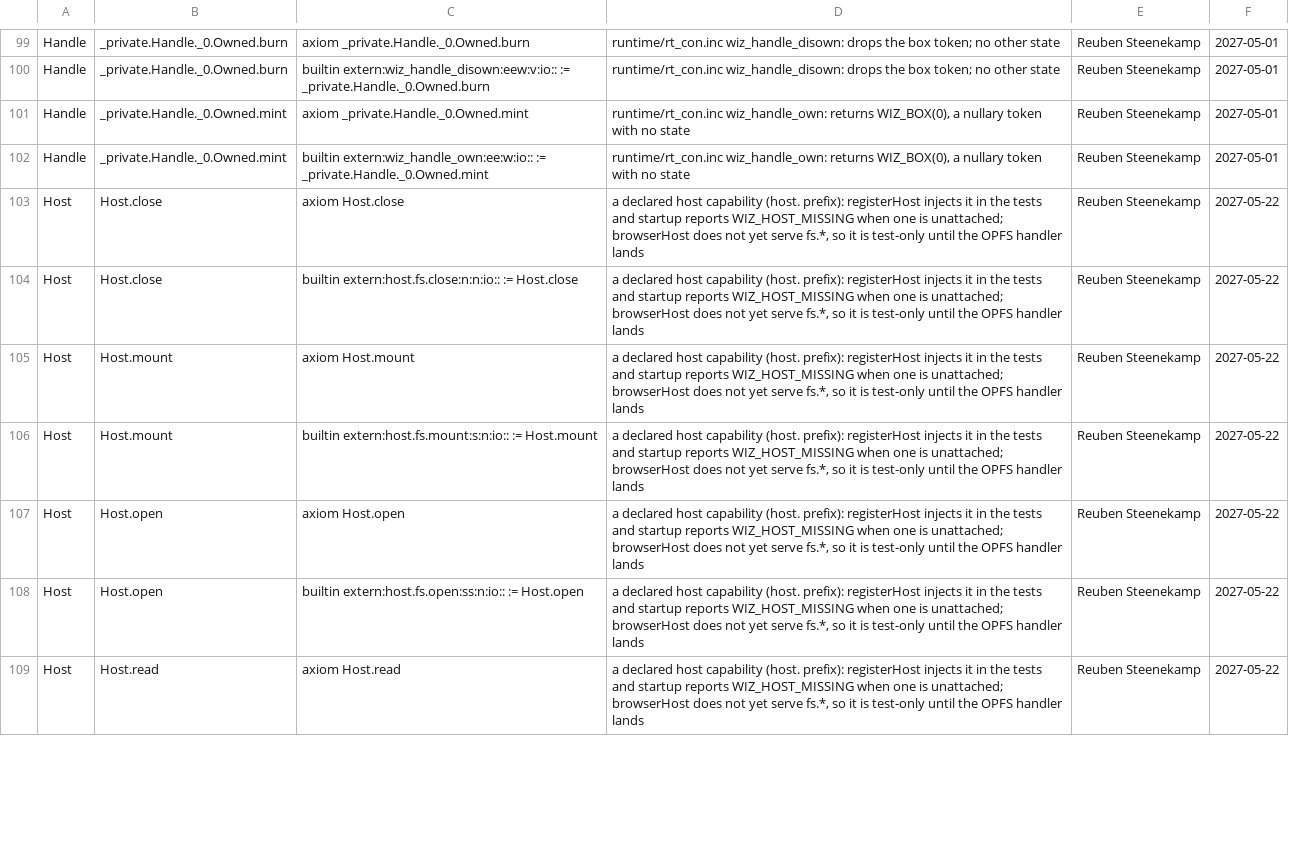
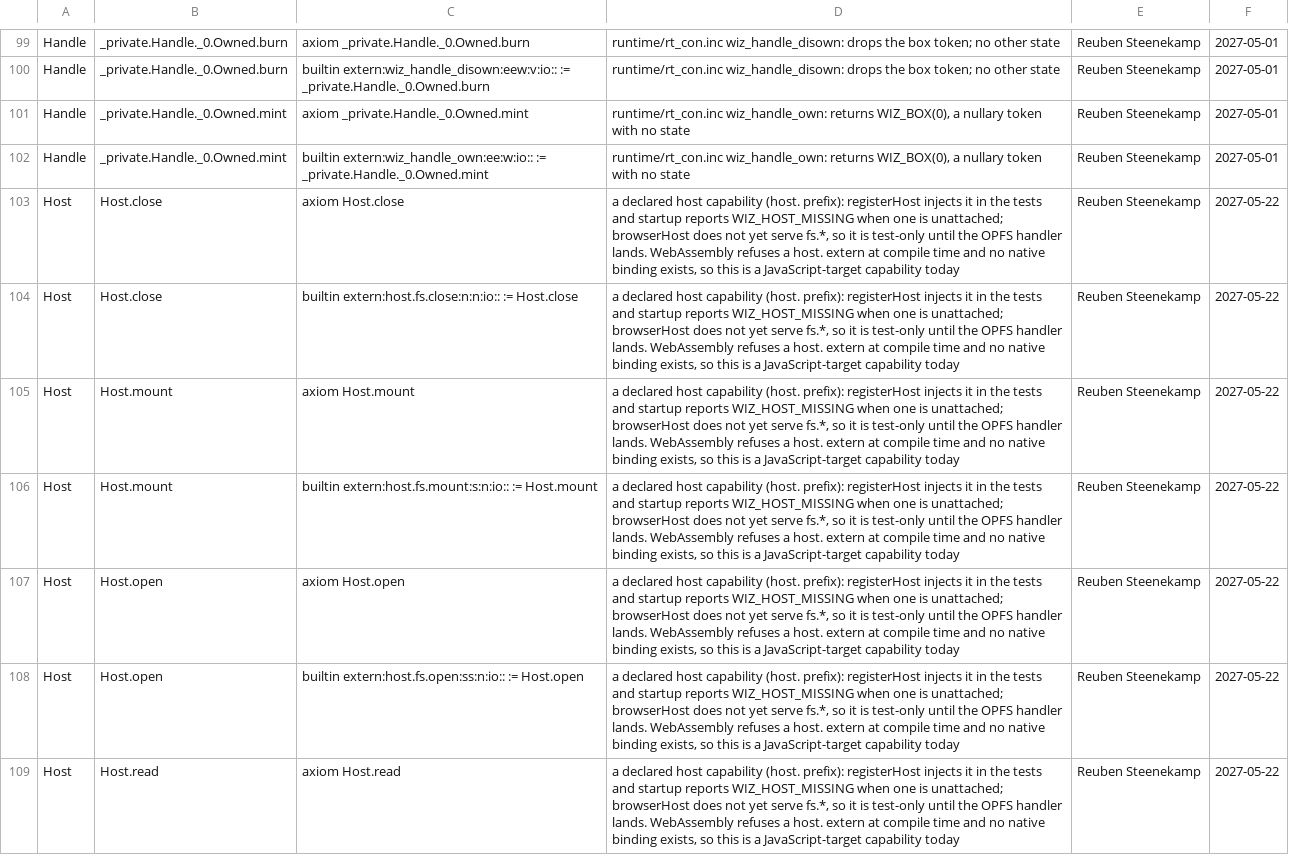
Before and after one commit to wiz-pl/wiz, a TSV file: .github/trust-baseline.tsv, drawn as a sheet; only a part is shown, gaps mark what is left out; the diff covers the shown part only.

Commit message:
trust ledger: the host. rows name the backends that do not have the capability
The rows said registerHost injects it and startup reports WIZ_HOST_MISSING - true for
JavaScript only. WebAssembly refuses a host. extern at compile time (Wasm.lean) and there is
no native C binding, so the row now says what a reader needs: a JavaScript-target capability
today, test-only until browserHost serves fs.*.

```diff
--- a/.github/trust-baseline.tsv
+++ b/.github/trust-baseline.tsv
@@ -102,8 +102,8 @@ Handle	_private.Handle._0.Owned.mint	axiom _private.Handle._0.Owned.mint	runtime
 Handle	_private.Handle._0.Owned.mint	builtin extern:wiz_handle_own:ee:w:io:: := _private.Handle._0.Owned.mint	runtime/rt_con.inc wiz_handle_own: returns WIZ_BOX(0), a nullary token with no state	Reuben Steenekamp	2027-05-01
-Host	Host.close	axiom Host.close	a declared host capability (host. prefix): registerHost injects it in the tests and startup reports WIZ_HOST_MISSING when one is unattached; browserHost does not yet serve fs.*, so it is test-only until the OPFS handler lands	Reuben Steenekamp	2027-05-22
-Host	Host.close	builtin extern:host.fs.close:n:n:io:: := Host.close	a declared host capability (host. prefix): registerHost injects it in the tests and startup reports WIZ_HOST_MISSING when one is unattached; browserHost does not yet serve fs.*, so it is test-only until the OPFS handler lands	Reuben Steenekamp	2027-05-22
-Host	Host.mount	axiom Host.mount	a declared host capability (host. prefix): registerHost injects it in the tests and startup reports WIZ_HOST_MISSING when one is unattached; browserHost does not yet serve fs.*, so it is test-only until the OPFS handler lands	Reuben Steenekamp	2027-05-22
-Host	Host.mount	builtin extern:host.fs.mount:s:n:io:: := Host.mount	a declared host capability (host. prefix): registerHost injects it in the tests and startup reports WIZ_HOST_MISSING when one is unattached; browserHost does not yet serve fs.*, so it is test-only until the OPFS handler lands	Reuben Steenekamp	2027-05-22
-Host	Host.open	axiom Host.open	a declared host capability (host. prefix): registerHost injects it in the tests and startup reports WIZ_HOST_MISSING when one is unattached; browserHost does not yet serve fs.*, so it is test-only until the OPFS handler lands	Reuben Steenekamp	2027-05-22
-Host	Host.open	builtin extern:host.fs.open:ss:n:io:: := Host.open	a declared host capability (host. prefix): registerHost injects it in the tests and startup reports WIZ_HOST_MISSING when one is unattached; browserHost does not yet serve fs.*, so it is test-only until the OPFS handler lands	Reuben Steenekamp	2027-05-22
-Host	Host.read	axiom Host.read	a declared host capability (host. prefix): registerHost injects it in the tests and startup reports WIZ_HOST_MISSING when one is unattached; browserHost does not yet serve fs.*, so it is test-only until the OPFS handler lands	Reuben Steenekamp	2027-05-22
+Host	Host.close	axiom Host.close	a declared host capability (host. prefix): registerHost injects it in the tests and startup reports WIZ_HOST_MISSING when one is unattached; browserHost does not yet serve fs.*, so it is test-only until the OPFS handler lands. WebAssembly refuses a host. extern at compile time and no native binding exists, so this is a JavaScript-target capability today	Reuben Steenekamp	2027-05-22
+Host	Host.close	builtin extern:host.fs.close:n:n:io:: := Host.close	a declared host capability (host. prefix): registerHost injects it in the tests and startup reports WIZ_HOST_MISSING when one is unattached; browserHost does not yet serve fs.*, so it is test-only until the OPFS handler lands. WebAssembly refuses a host. extern at compile time and no native binding exists, so this is a JavaScript-target capability today	Reuben Steenekamp	2027-05-22
+Host	Host.mount	axiom Host.mount	a declared host capability (host. prefix): registerHost injects it in the tests and startup reports WIZ_HOST_MISSING when one is unattached; browserHost does not yet serve fs.*, so it is test-only until the OPFS handler lands. WebAssembly refuses a host. extern at compile time and no native binding exists, so this is a JavaScript-target capability today	Reuben Steenekamp	2027-05-22
+Host	Host.mount	builtin extern:host.fs.mount:s:n:io:: := Host.mount	a declared host capability (host. prefix): registerHost injects it in the tests and startup reports WIZ_HOST_MISSING when one is unattached; browserHost does not yet serve fs.*, so it is test-only until the OPFS handler lands. WebAssembly refuses a host. extern at compile time and no native binding exists, so this is a JavaScript-target capability today	Reuben Steenekamp	2027-05-22
+Host	Host.open	axiom Host.open	a declared host capability (host. prefix): registerHost injects it in the tests and startup reports WIZ_HOST_MISSING when one is unattached; browserHost does not yet serve fs.*, so it is test-only until the OPFS handler lands. WebAssembly refuses a host. extern at compile time and no native binding exists, so this is a JavaScript-target capability today	Reuben Steenekamp	2027-05-22
+Host	Host.open	builtin extern:host.fs.open:ss:n:io:: := Host.open	a declared host capability (host. prefix): registerHost injects it in the tests and startup reports WIZ_HOST_MISSING when one is unattached; browserHost does not yet serve fs.*, so it is test-only until the OPFS handler lands. WebAssembly refuses a host. extern at compile time and no native binding exists, so this is a JavaScript-target capability today	Reuben Steenekamp	2027-05-22
+Host	Host.read	axiom Host.read	a declared host capability (host. prefix): registerHost injects it in the tests and startup reports WIZ_HOST_MISSING when one is unattached; browserHost does not yet serve fs.*, so it is test-only until the OPFS handler lands. WebAssembly refuses a host. extern at compile time and no native binding exists, so this is a JavaScript-target capability today	Reuben Steenekamp	2027-05-22
```
Also changed, not shown: 7 edited cells elsewhere in this file, 1 other file.
